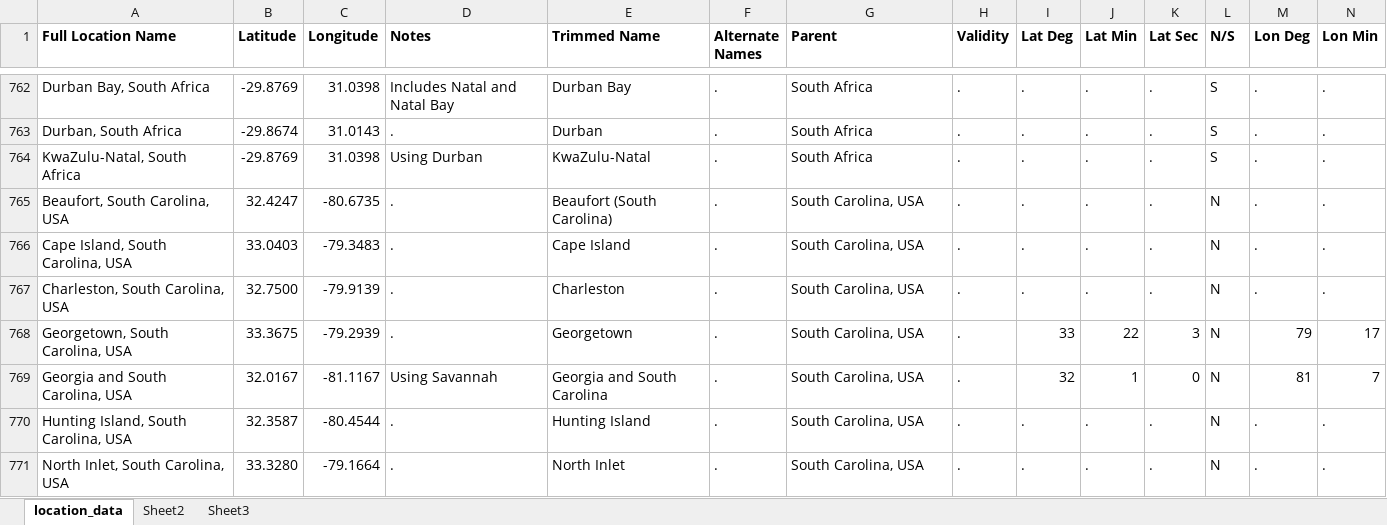
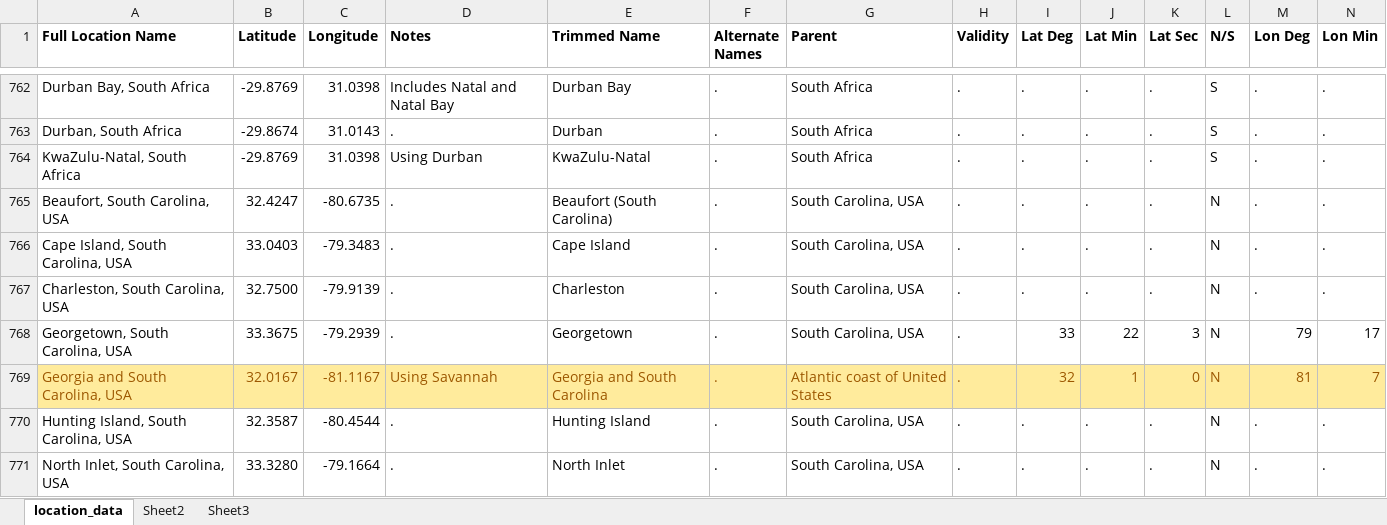
Before and after one commit to msrosenberg/fiddlercrab.info, an Excel workbook: data/location_data.xlsx, sheet location_data, drawn as a sheet; only a part is shown, gaps mark what is left out; values as stored, in another font and other column widths than the file's, no borders; the diff covers the shown part only; the diff names each change by its address in the sheet, - before the commit and + after, or states it on an @@ line.

Commit message:
data location update

```diff
--- a/data/location_data.xlsx (sheet location_data)
+++ b/data/location_data.xlsx (sheet location_data)
@@ A769:N769 fill: none → #FFEB9C, text colour: black → #9C5700 @@
-G769 (Parent): South Carolina, USA
+G769 (Parent): Atlantic coast of United States
```
Also changed, not shown: cell formats elsewhere in this sheet, 1 other file.
